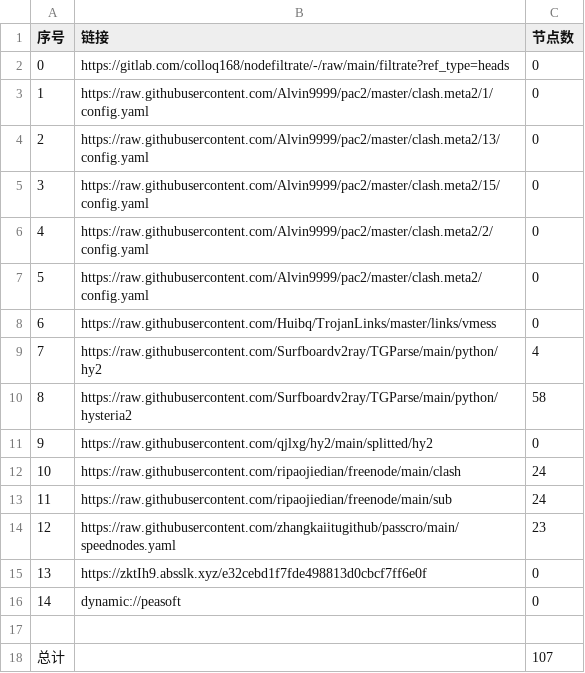
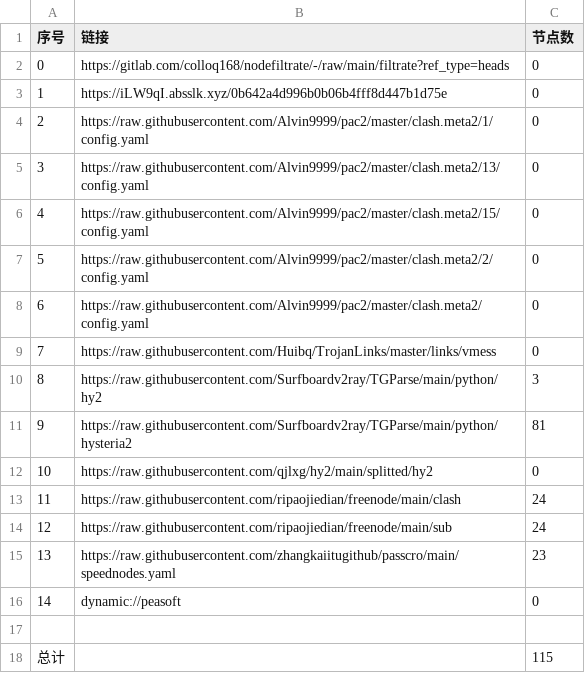
Before and after one commit to lishanming1-star/p-p-p-g-g-g, a CSV file: list_result.csv, drawn as a sheet; removed rows and columns are numbered as before the commit, all else as after; the diff names each change by its address in the sheet, - before the commit and + after, or states it on an @@ line.

```diff
--- a/list_result.csv
+++ b/list_result.csv
+row 3: 1 | https://iLW9qI.absslk.xyz/0b642a4d996b0b06b4fff8d447b1d75e | 0
@@ column A (序号) renumbered between rows 4 and 15 @@
-C10 (节点数): 4
+C10 (节点数): 3
-C11 (节点数): 58
+C11 (节点数): 81
-row 15: 13 | https://zktIh9.absslk.xyz/e32cebd1f7fde498813d0cbcf7ff6e0f | 0
-C18 (节点数): 107
+C18 (节点数): 115
```
Also changed, not shown: 17 other files.
